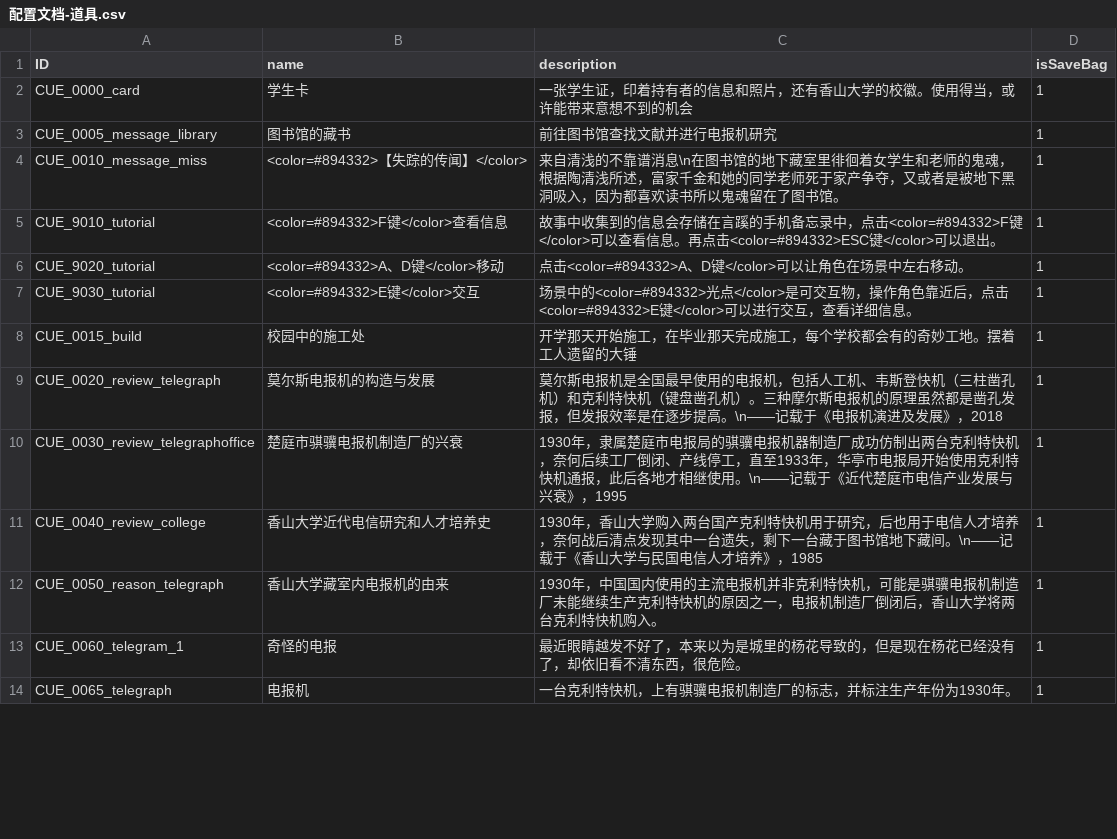
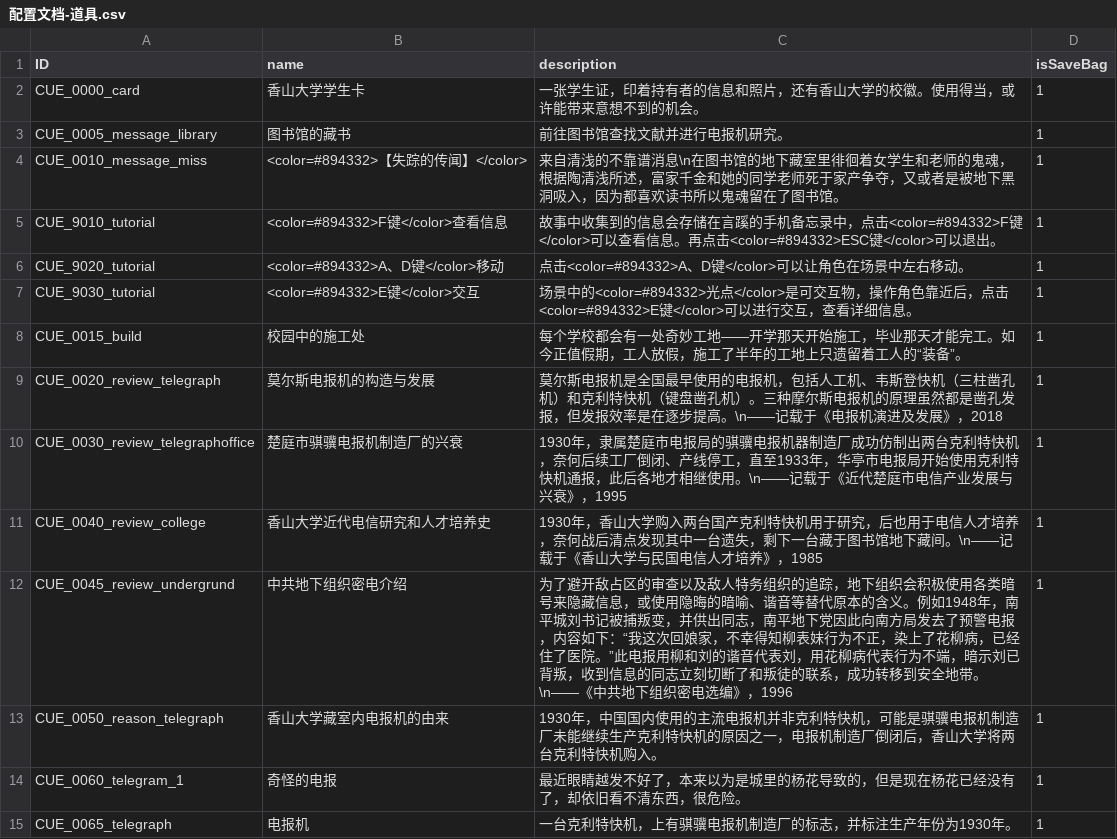
Before and after one commit to mentoschow/D-project, a CSV file: Assets/Resources/Configs/配置文档-道具.csv, drawn as a sheet; only a part is shown; the diff covers the shown part only.

```diff
--- a/Assets/Resources/Configs/配置文档-道具.csv
+++ b/Assets/Resources/Configs/配置文档-道具.csv
@@ -1,4 +1,4 @@
 ID,name,description,isSaveBag
-CUE_0000_card,学生卡,一张学生证，印着持有者的信息和照片，还有香山大学的校徽。使用得当，或许能带来意想不到的机会,1
-CUE_0005_message_library,图书馆的藏书,前往图书馆查找文献并进行电报机研究,1
+CUE_0000_card,香山大学学生卡,一张学生证，印着持有者的信息和照片，还有香山大学的校徽。使用得当，或许能带来意想不到的机会。,1
+CUE_0005_message_library,图书馆的藏书,前往图书馆查找文献并进行电报机研究。,1
 CUE_0010_message_miss,<color=#894332>【失踪的传闻】</color>,来自清浅的不靠谱消息\n在图书馆的地下藏室里徘徊着女学生和老师的鬼魂，根据陶清浅所述，富家千金和她的同学老师死于家产争夺，又或者是被地下黑洞吸入，因为都喜欢读书所以鬼魂留在了图书馆。,1
@@ -7,3 +7,3 @@ CUE_9020_tutorial,<color=#894332>A、D键</color>移动,点击<color=#894332>A
 CUE_9030_tutorial,<color=#894332>E键</color>交互,场景中的<color=#894332>光点</color>是可交互物，操作角色靠近后，点击<color=#894332>E键</color>可以进行交互，查看详细信息。,1
-CUE_0015_build,校园中的施工处,开学那天开始施工，在毕业那天完成施工，每个学校都会有的奇妙工地。摆着工人遗留的大锤,1
+CUE_0015_build,校园中的施工处,每个学校都会有一处奇妙工地——开学那天开始施工，毕业那天才能完工。如今正值假期，工人放假，施工了半年的工地上只遗留着工人的“装备”。,1
 CUE_0020_review_telegraph,莫尔斯电报机的构造与发展,莫尔斯电报机是全国最早使用的电报机，包括人工机、韦斯登快机（三柱凿孔机）和克利特快机（键盘凿孔机）。三种摩尔斯电报机的原理虽然都是凿孔发报，但发报效率是在逐步提高。\n——记载于《电报机演进及发展》，2018,1
@@ -11,2 +11,3 @@ CUE_0030_review_telegraphoffice,楚庭市骐骥电报机制造厂的兴衰,1930
 CUE_0040_review_college,香山大学近代电信研究和人才培养史,1930年，香山大学购入两台国产克利特快机用于研究，后也用于电信人才培养，奈何战后清点发现其中一台遗失，剩下一台藏于图书馆地下藏间。\n——记载于《香山大学与民国电信人才培养》，1985,1
+CUE_0045_review_undergrund,中共地下组织密电介绍,为了避开敌占区的审查以及敌人特务组织的追踪，地下组织会积极使用各类暗号来隐藏信息，或使用隐晦的暗喻、谐音等替代原本的含义。例如1948年，南平城刘书记被捕叛变，并供出同志，南平地下党因此向南方局发去了预警电报，内容如下：“我这次回娘家，不幸得知柳表妹行为不正，染上了花柳病，已经住了医院。”此电报用柳和刘的谐音代表刘，用花柳病代表行为不端，暗示刘已背叛，收到信息的同志立刻切断了和叛徒的联系，成功转移到安全地带。\n——《中共地下组织密电选编》，1996,1
 CUE_0050_reason_telegraph,香山大学藏室内电报机的由来,1930年，中国国内使用的主流电报机并非克利特快机，可能是骐骥电报机制造厂未能继续生产克利特快机的原因之一，电报机制造厂倒闭后，香山大学将两台克利特快机购入。,1
```
Also changed, not shown: 1 added row and 36 edited cells elsewhere in this file, Assets/Resources/Configs/配置文档-对话.csv, Assets/Resources/Configs/配置文档-情节.csv, 7 other files.
